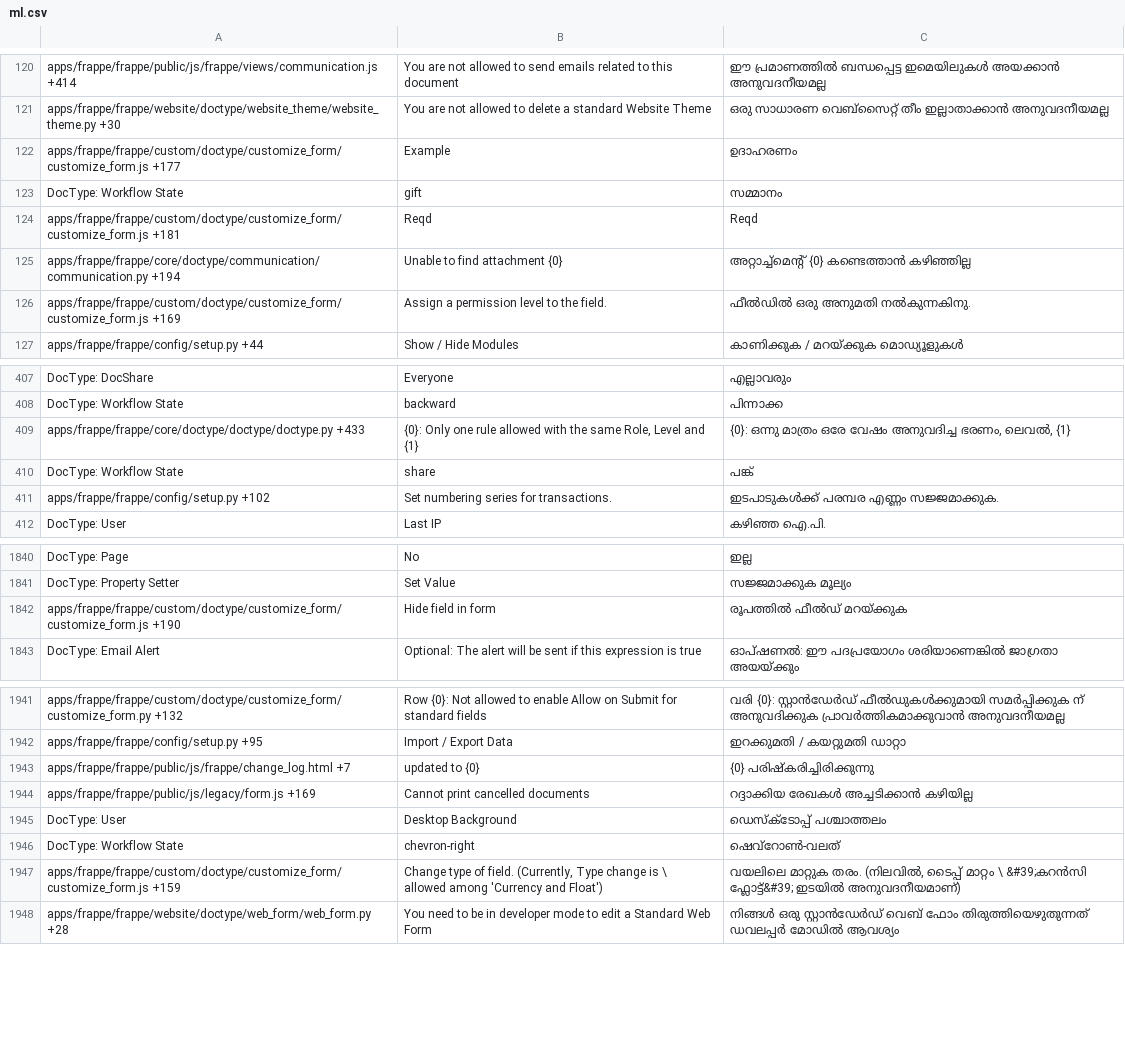
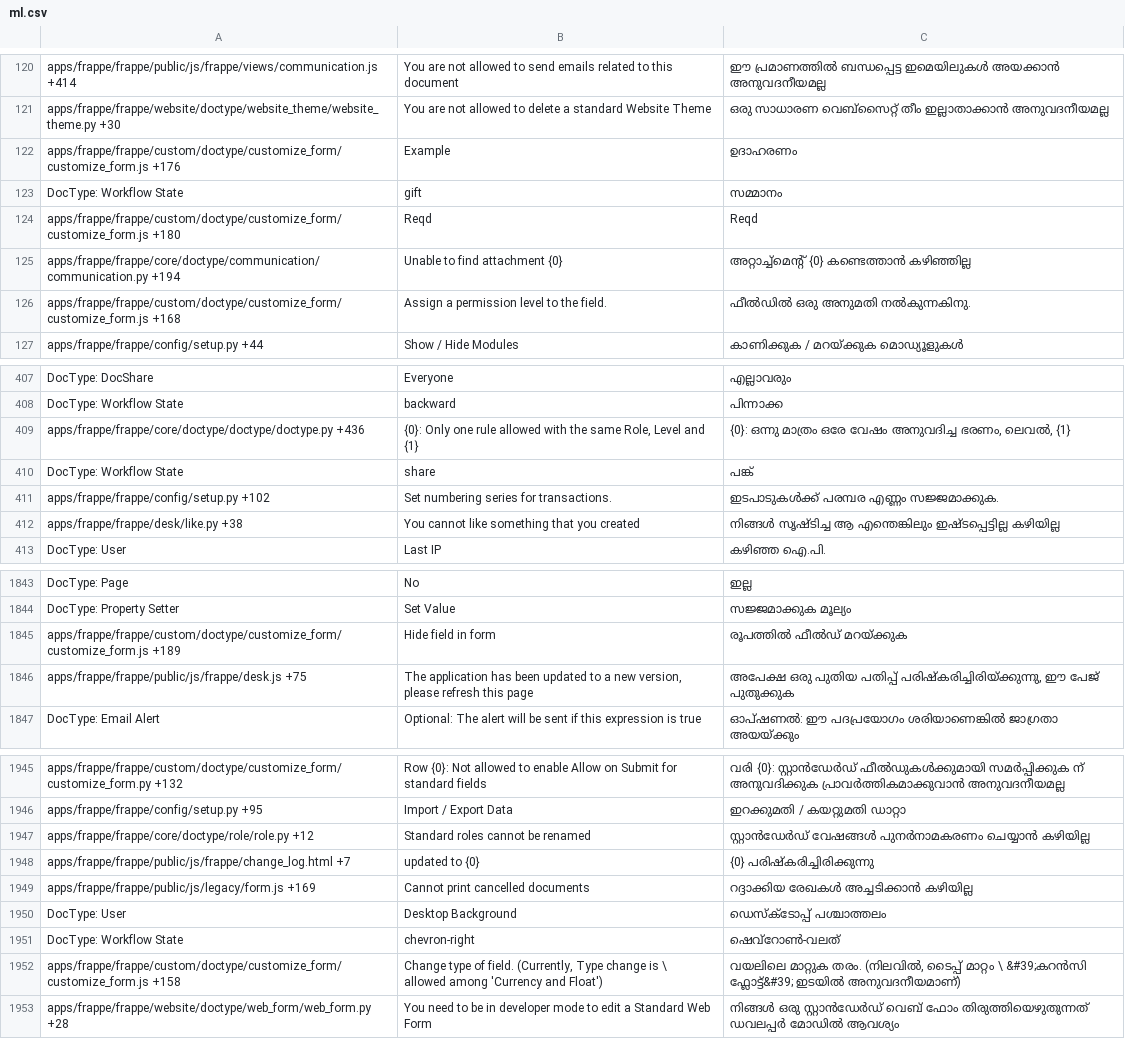
Before and after one commit to experiments001/frappe-sqlite, a CSV file: frappe/translations/ml.csv, drawn as a sheet; only a part is shown, gaps mark what is left out; the diff covers the shown part only.

Commit message:
[translations] update

```diff
--- a/frappe/translations/ml.csv
+++ b/frappe/translations/ml.csv
@@ -121,7 +121,7 @@ apps/frappe/frappe/public/js/frappe/views/communication.js +414,You are not allo
 apps/frappe/frappe/website/doctype/website_theme/website_theme.py +30,You are not allowed to delete a standard Website Theme,ഒരു സാധാരണ വെബ്സൈറ്റ് തീം ഇല്ലാതാക്കാൻ അനുവദനീയമല്ല
-apps/frappe/frappe/custom/doctype/customize_form/customize_form.js +177,Example,ഉദാഹരണം
+apps/frappe/frappe/custom/doctype/customize_form/customize_form.js +176,Example,ഉദാഹരണം
 DocType: Workflow State,gift,സമ്മാനം
-apps/frappe/frappe/custom/doctype/customize_form/customize_form.js +181,Reqd,Reqd
+apps/frappe/frappe/custom/doctype/customize_form/customize_form.js +180,Reqd,Reqd
 apps/frappe/frappe/core/doctype/communication/communication.py +194,Unable to find attachment {0},അറ്റാച്ച്മെന്റ് {0} കണ്ടെത്താൻ കഴിഞ്ഞില്ല
-apps/frappe/frappe/custom/doctype/customize_form/customize_form.js +169,Assign a permission level to the field.,ഫീൽഡിൽ ഒരു അനുമതി നൽകുന്നകിനു.
+apps/frappe/frappe/custom/doctype/customize_form/customize_form.js +168,Assign a permission level to the field.,ഫീൽഡിൽ ഒരു അനുമതി നൽകുന്നകിനു.
 apps/frappe/frappe/config/setup.py +44,Show / Hide Modules,കാണിക്കുക / മറയ്ക്കുക മൊഡ്യൂളുകൾ
@@ -408,5 +408,6 @@ DocType: DocShare,Everyone,എല്ലാവരും
 DocType: Workflow State,backward,പിന്നാക്ക
-apps/frappe/frappe/core/doctype/doctype/doctype.py +433,"{0}: Only one rule allowed with the same Role, Level and {1}","{0}: ഒന്നു മാത്രം ഒരേ വേഷം അനുവദിച്ച ഭരണം, ലെവൽ, {1}"
+apps/frappe/frappe/core/doctype/doctype/doctype.py +436,"{0}: Only one rule allowed with the same Role, Level and {1}","{0}: ഒന്നു മാത്രം ഒരേ വേഷം അനുവദിച്ച ഭരണം, ലെവൽ, {1}"
 DocType: Workflow State,share,പങ്ക്
 apps/frappe/frappe/config/setup.py +102,Set numbering series for transactions.,ഇടപാടുകൾക്ക് പരമ്പര എണ്ണം സജ്ജമാക്കുക.
+apps/frappe/frappe/desk/like.py +38,You cannot like something that you created,നിങ്ങൾ സൃഷ്ടിച്ച ആ എന്തെങ്കിലും ഇഷ്ടപ്പെട്ടില്ല കഴിയില്ല
 DocType: User,Last IP,കഴിഞ്ഞ ഐ.പി.
@@ -1851,3 +1854,4 @@ DocType: Page,No,ഇല്ല
 DocType: Property Setter,Set Value,സജ്ജമാക്കുക മൂല്യം
-apps/frappe/frappe/custom/doctype/customize_form/customize_form.js +190,Hide field in form,രൂപത്തിൽ ഫീൽഡ് മറയ്ക്കുക
+apps/frappe/frappe/custom/doctype/customize_form/customize_form.js +189,Hide field in form,രൂപത്തിൽ ഫീൽഡ് മറയ്ക്കുക
+apps/frappe/frappe/public/js/frappe/desk.js +75,"The application has been updated to a new version, please refresh this page","അപേക്ഷ ഒരു പുതിയ പതിപ്പ് പരിഷ്കരിച്ചിരിയ്ക്കുന്നു, ഈ പേജ് പുതുക്കുക"
 DocType: Email Alert,Optional: The alert will be sent if this expression is true,ഓപ്ഷണൽ: ഈ പദപ്രയോഗം ശരിയാണെങ്കിൽ ജാഗ്രതാ അയയ്ക്കും
@@ -1962,2 +1966,3 @@ apps/frappe/frappe/custom/doctype/customize_form/customize_form.py +132,Row {0}:
 apps/frappe/frappe/config/setup.py +95,Import / Export Data,ഇറക്കുമതി / കയറ്റുമതി ഡാറ്റാ
+apps/frappe/frappe/core/doctype/role/role.py +12,Standard roles cannot be renamed,സ്റ്റാൻഡേർഡ് വേഷങ്ങൾ പുനർനാമകരണം ചെയ്യാൻ കഴിയില്ല
 apps/frappe/frappe/public/js/frappe/change_log.html +7,updated to {0},{0} പരിഷ്കരിച്ചിരിക്കുന്നു
@@ -1966,4 +1971,4 @@ DocType: User,Desktop Background,ഡെസ്ക്ടോപ്പ് പശ
 DocType: Workflow State,chevron-right,ഷെവ്റോൺ-വലത്
-apps/frappe/frappe/custom/doctype/customize_form/customize_form.js +159,"Change type of field. (Currently, Type change is \
-						allowed among 'Currency and Float')","വയലിലെ മാറ്റുക തരം. (നിലവിൽ, ടൈപ്പ് മാറ്റം \ &#39;കറൻസി ഫ്ലോട്ട്&#39; ഇടയിൽ അനുവദനീയമാണ്)"
+apps/frappe/frappe/custom/doctype/customize_form/customize_form.js +158,"Change type of field. (Currently, Type change is \
+						allowed among 'Currency and Float')","വയലിലെ മാറ്റുക തരം. (നിലവിൽ, ടൈപ്പ് മാറ്റം \ &#39;കറൻസി ഫ്ലോട്ട്&#39; ഇടയിൽ അനുവദനീയമാണ്)"
 apps/frappe/frappe/website/doctype/web_form/web_form.py +28,You need to be in developer mode to edit a Standard Web Form,നിങ്ങൾ ഒരു സ്റ്റാൻഡേർഡ് വെബ് ഫോം തിരുത്തിയെഴുതുന്നത് ഡവലപ്പർ മോഡിൽ ആവശ്യം
```
Also changed, not shown: 2 added rows and 105 edited cells elsewhere in this file, frappe/translations/bn.csv, frappe/translations/hi.csv, 48 other files.
